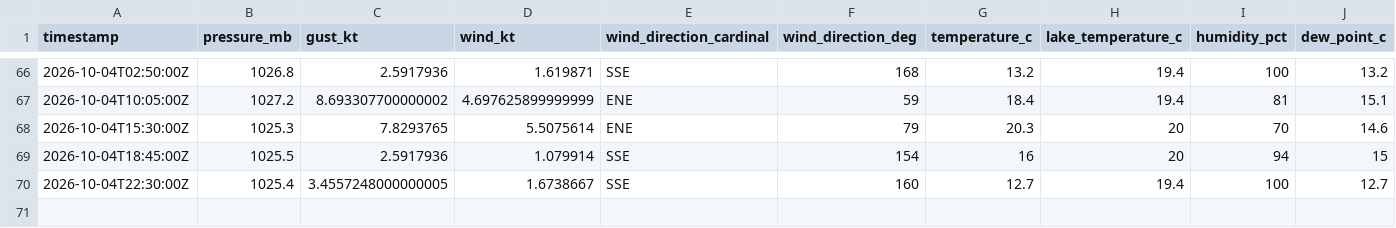
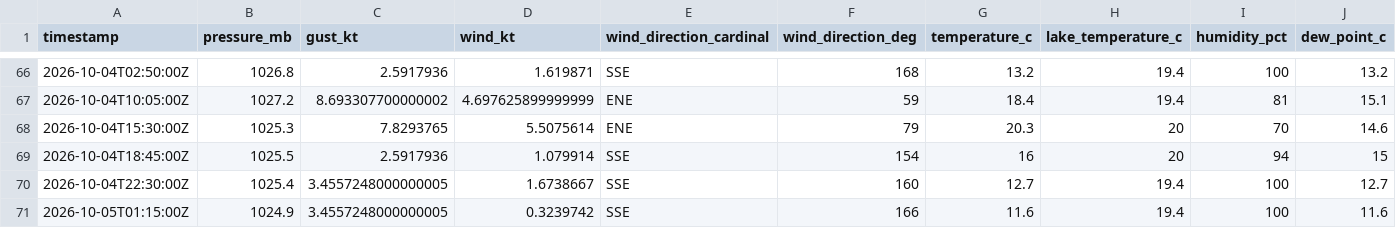
Before and after one commit to marcburri/kite-weather, a CSV file: data/yvbeach.csv, drawn as a sheet; only a part is shown, gaps mark what is left out; rows hold the shown columns only; the diff names each change by its address in the sheet, - before the commit and + after, or states it on an @@ line.

```diff
--- a/data/yvbeach.csv
+++ b/data/yvbeach.csv
+row 71: 2026-10-05T01:15:00Z | 1024.9 | 3.4557248000000005 | 0.3239742 | SSE | 166 | 11.6 | 19.4 | 100 | 11.6
```
Also changed, not shown: data/silvaplana.csv.
